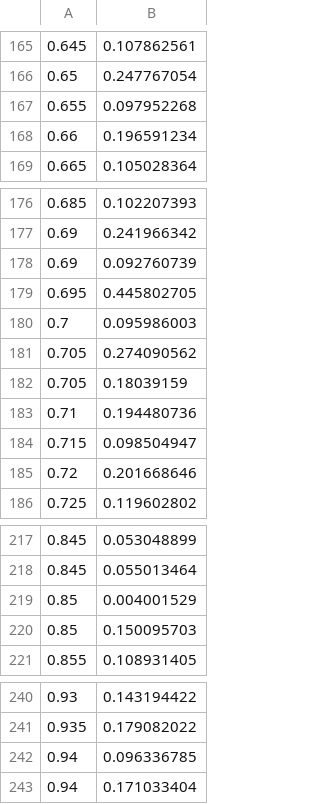
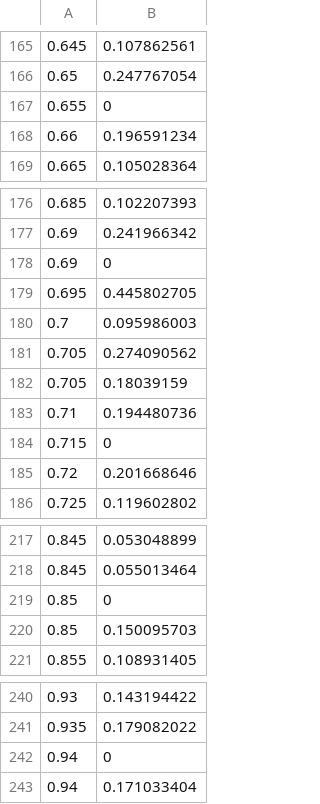
Before and after one commit to surpace0924/thesis_2019, a CSV file: abstract/data/result_RADAR/diff.csv, drawn as a sheet; only a part is shown, gaps mark what is left out; the diff covers the shown part only.

```diff
--- a/abstract/data/result_RADAR/diff.csv
+++ b/abstract/data/result_RADAR/diff.csv
@@ -166,3 +166,3 @@
 0.65,0.247767054
-0.655,0.097952268
+0.655,0
 0.66,0.196591234
@@ -177,3 +177,3 @@
 0.69,0.241966342
-0.69,0.092760739
+0.69,0
 0.695,0.445802705
@@ -183,3 +183,3 @@
 0.71,0.194480736
-0.715,0.098504947
+0.715,0
 0.72,0.201668646
@@ -218,3 +218,3 @@
 0.845,0.055013464
-0.85,0.004001529
+0.85,0
 0.85,0.150095703
@@ -241,3 +241,3 @@
 0.935,0.179082022
-0.94,0.096336785
+0.94,0
 0.94,0.171033404
```
Also changed, not shown: 6 edited cells elsewhere in this file, 8 other files.
